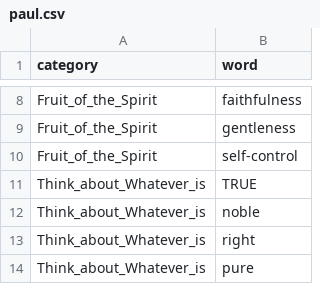
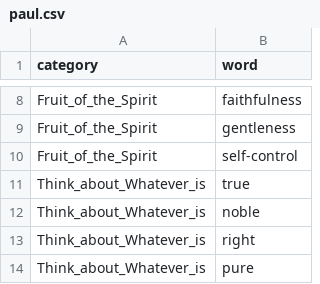
Before and after one commit to inkyscope/WordScent, a CSV file: data/paul.csv, drawn as a sheet; only a part is shown, gaps mark what is left out.

Commit message:
Paul's teaching pattern

```diff
--- a/data/paul.csv
+++ b/data/paul.csv
@@ -10,3 +10,3 @@ Fruit_of_the_Spirit,gentleness
 Fruit_of_the_Spirit,self-control
-Think_about_Whatever_is,TRUE
+Think_about_Whatever_is,true
 Think_about_Whatever_is,noble
```
Also changed, not shown: 2 other files.
